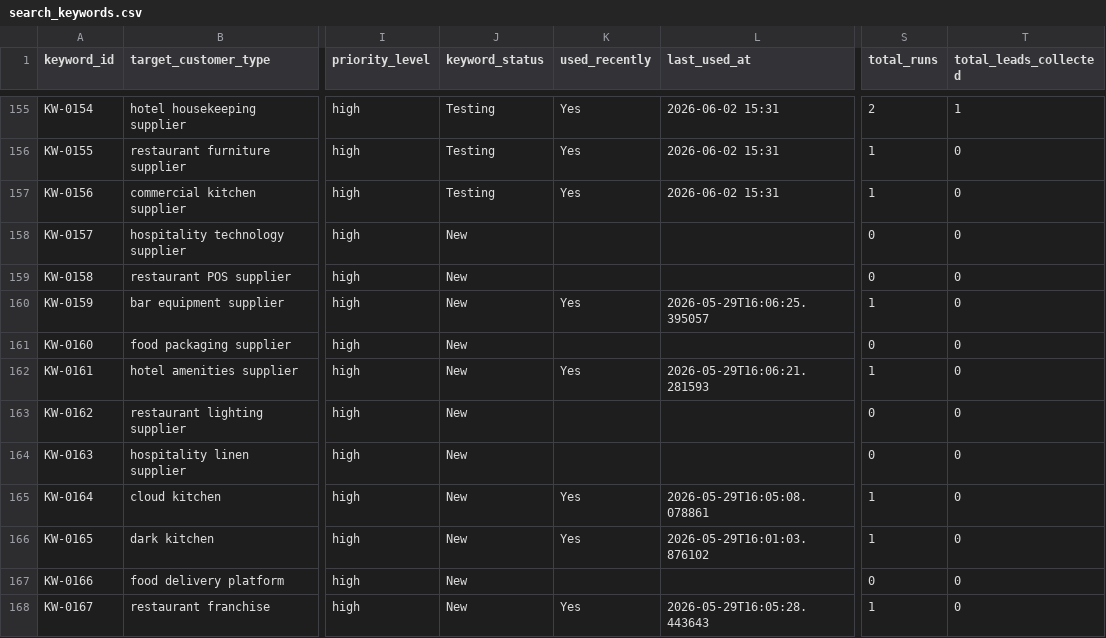
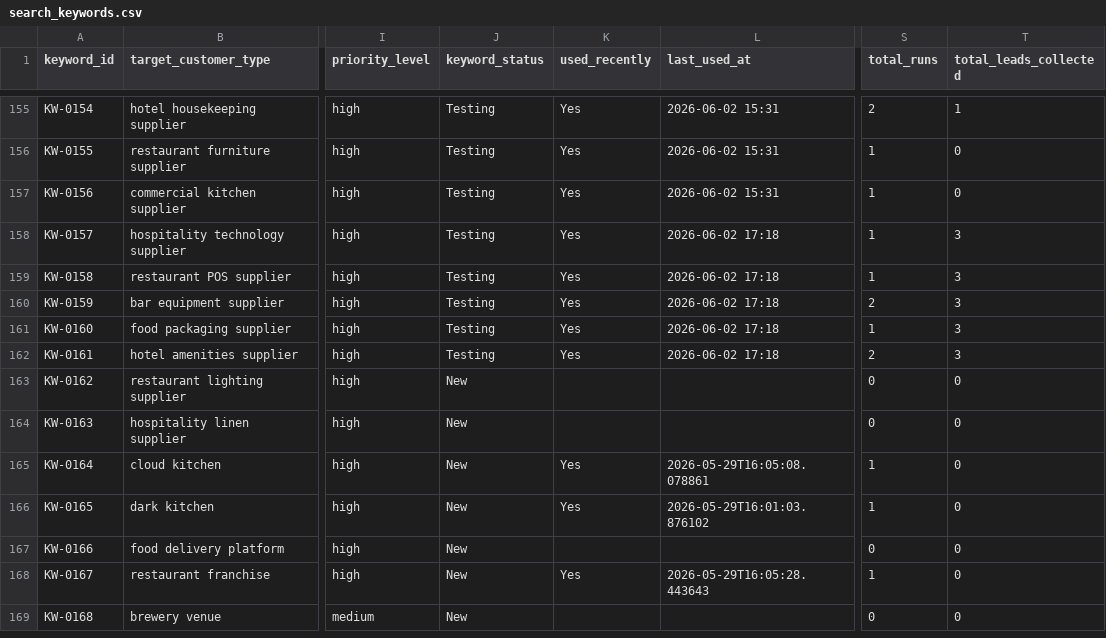
Before and after one commit to a331468564/cloak-youhua, a CSV file: data/search_keywords.csv, drawn as a sheet; only a part is shown, gaps mark what is left out; the shorter side is filled out with more unchanged rows; the diff names each change by its address in the sheet, - before the commit and + after, or states it on an @@ line.

```diff
--- a/data/search_keywords.csv
+++ b/data/search_keywords.csv
-J158:J162 (keyword_status): New
+J158:J162 (keyword_status): Testing
-K158:K159 (used_recently): (empty)
+K158:K159 (used_recently): Yes
-L158:L159 (last_used_at): (empty)
+L158:L159 (last_used_at): 2026-06-02 17:18
-S158:S159 (total_runs): 0
+S158:S159 (total_runs): 1
-T158:T162 (total_leads_collected): 0
+T158:T162 (total_leads_collected): 3
-L160 (last_used_at): 2026-05-29T16:06:25.395057
+L160 (last_used_at): 2026-06-02 17:18
-S160 (total_runs): 1
+S160 (total_runs): 2
-K161 (used_recently): (empty)
+K161 (used_recently): Yes
-L161 (last_used_at): (empty)
+L161 (last_used_at): 2026-06-02 17:18
-S161 (total_runs): 0
+S161 (total_runs): 1
-L162 (last_used_at): 2026-05-29T16:06:21.281593
+L162 (last_used_at): 2026-06-02 17:18
-S162 (total_runs): 1
+S162 (total_runs): 2
```
Also changed, not shown: 8 other files.
